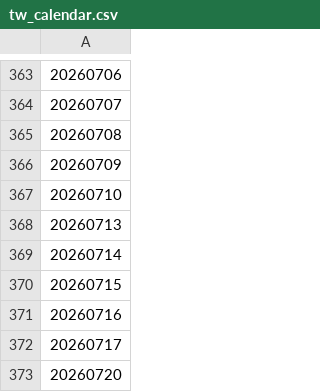
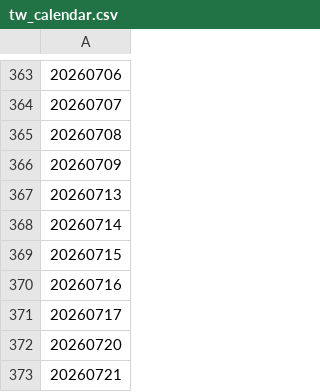
Before and after one commit to liuxiang9884/aries, a CSV file: data/tw_calendar.csv, drawn as a sheet; only a part is shown, gaps mark what is left out; the shorter side is filled out with more unchanged rows; the diff names each change by its address in the sheet, - before the commit and + after, or states it on an @@ line.

Commit message:
data: account for July 2026 typhoon closure

```diff
--- a/data/tw_calendar.csv
+++ b/data/tw_calendar.csv
-row 367: 20260710
```
Also changed, not shown: 3 other files.
